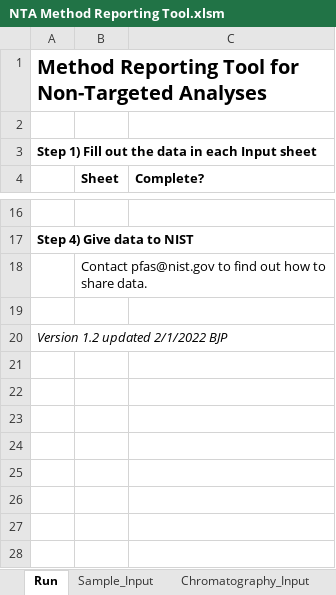
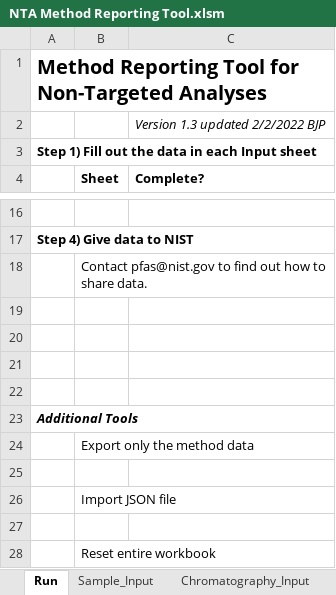
Before and after one commit to usnistgov/NISTPFAS, an Excel workbook: methodreportingtool/NTA Method Reporting Tool.xlsm, sheet Run, drawn as a sheet; only a part is shown, gaps mark what is left out; values as stored, in another font and other column widths than the file's, no borders; charts and pictures and conditional formats not drawn; addresses are those after the commit; the diff names each change by its address in the sheet, - before the commit and + after, or states it on an @@ line.

Commit message:
Updated MRT with standard method examples

```diff
--- a/methodreportingtool/NTA Method Reporting Tool.xlsm (sheet Run)
+++ b/methodreportingtool/NTA Method Reporting Tool.xlsm (sheet Run)
-C2 (Complete?): (empty)
+C2 (Complete?): Version 1.3 updated 2/2/2022 BJP
+row 20: (empty)
+row 21: (empty)
+row 22: (empty)
-A23: Version 1.2 updated 2/1/2022 BJP
+A23: Additional Tools
-A23 bold: off
+A23 bold: on
+row 24:  | Export only the method data
+row 25: (empty)
+row 26:  | Import JSON file
+row 27: (empty)
+row 28:  | Reset entire workbook
```
Also changed, not shown: sheet Chromatography_Input, sheet Mass Spectrometry_Input, sheet Sample_Input, sheet QC Method_Input, sheet Peaks_Input, formulas that keep their value, charts or pictures, 1 other file.
